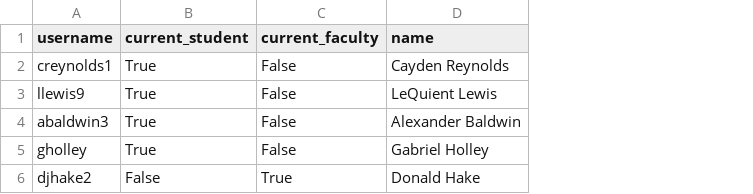
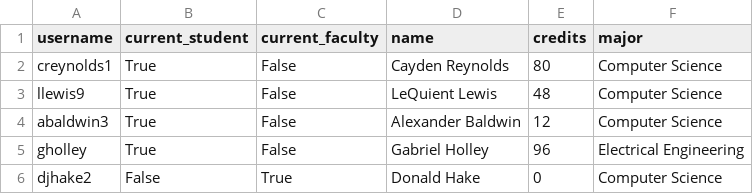
Before and after one commit to HomeschoolMafia/CS320_group_project, a CSV file: src/ypd/csv/ycp_users.csv, drawn as a sheet; the diff names each change by its address in the sheet, - before the commit and + after, or states it on an @@ line.

```diff
--- a/src/ypd/csv/ycp_users.csv
+++ b/src/ypd/csv/ycp_users.csv
+column E (credits), rows 2-6: 80 | 48 | 12 | 96 | 0
+column F (major), rows 2-6: Computer Science | Computer Science | Computer Science | Electrical Engineering | Computer Science
```
Also changed, not shown: 8 other files.
